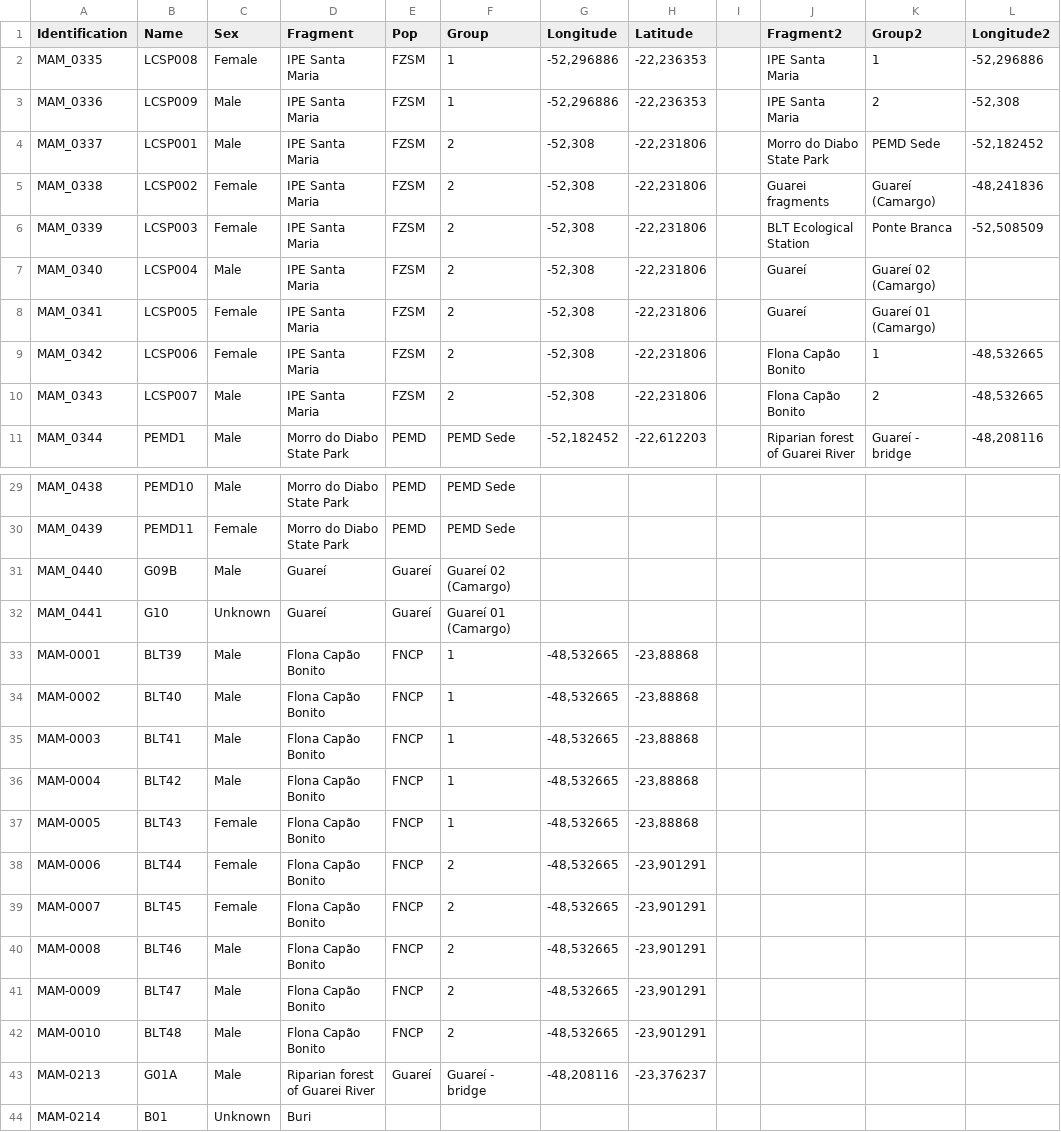
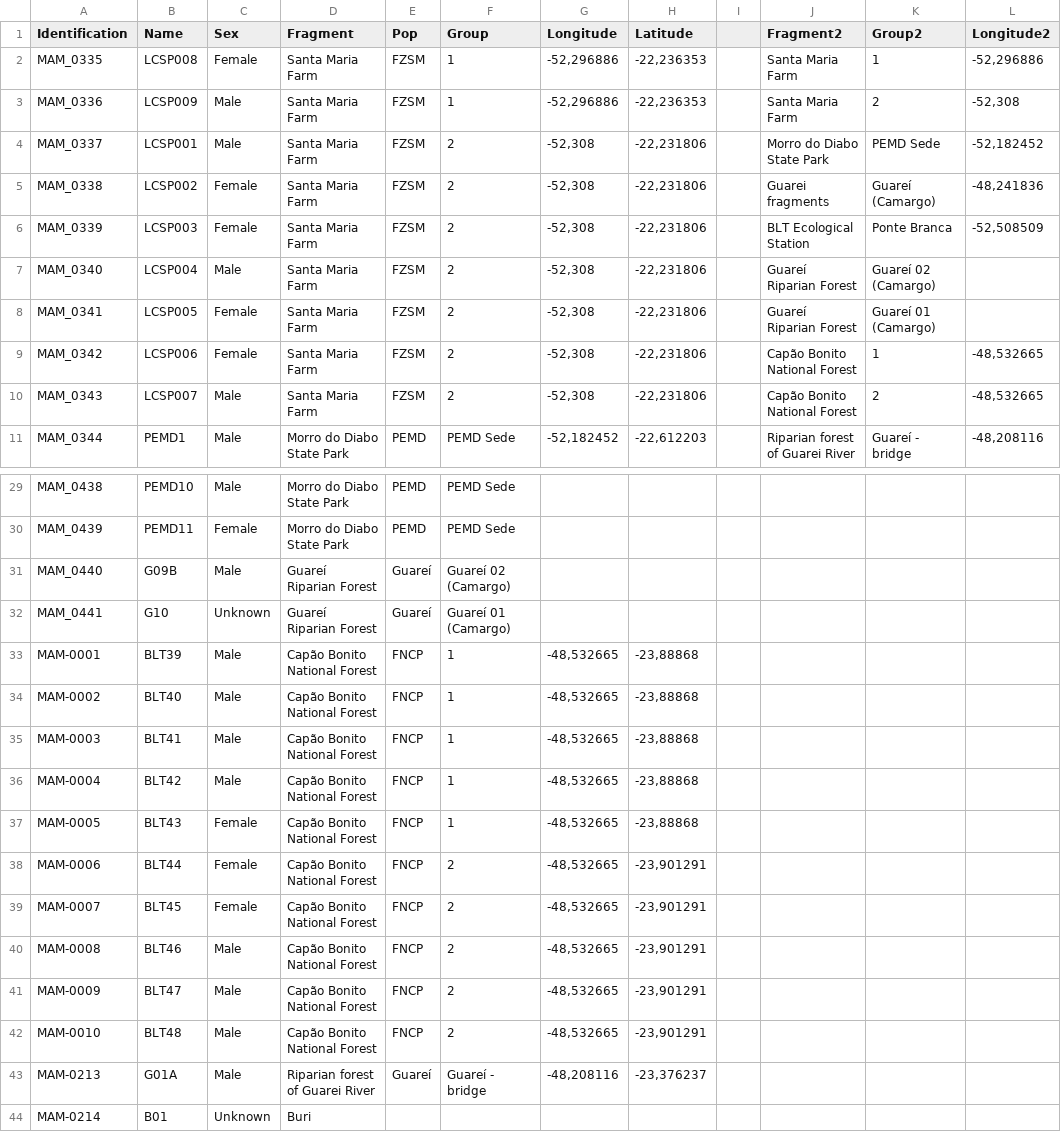
Before and after one commit to wesllews/LabBMC, a CSV file: Inserts/wild/wild.csv, drawn as a sheet; only a part is shown, gaps mark what is left out; the diff names each change by its address in the sheet, - before the commit and + after, or states it on an @@ line.

```diff
--- a/Inserts/wild/wild.csv
+++ b/Inserts/wild/wild.csv
-D2:D10 (Fragment): IPE Santa Maria
+D2:D10 (Fragment): Santa Maria Farm
-J2:J3 (Fragment2): IPE Santa Maria
+J2:J3 (Fragment2): Santa Maria Farm
-J7:J8 (Fragment2): Guareí
+J7:J8 (Fragment2): Guareí Riparian Forest
-J9:J10 (Fragment2): Flona Capão Bonito
+J9:J10 (Fragment2): Capão Bonito National Forest
-D31:D32 (Fragment): Guareí
+D31:D32 (Fragment): Guareí Riparian Forest
-D33:D42 (Fragment): Flona Capão Bonito
+D33:D42 (Fragment): Capão Bonito National Forest
```
Also changed, not shown: Inserts/wild_location/group.csv, 14 other files.
